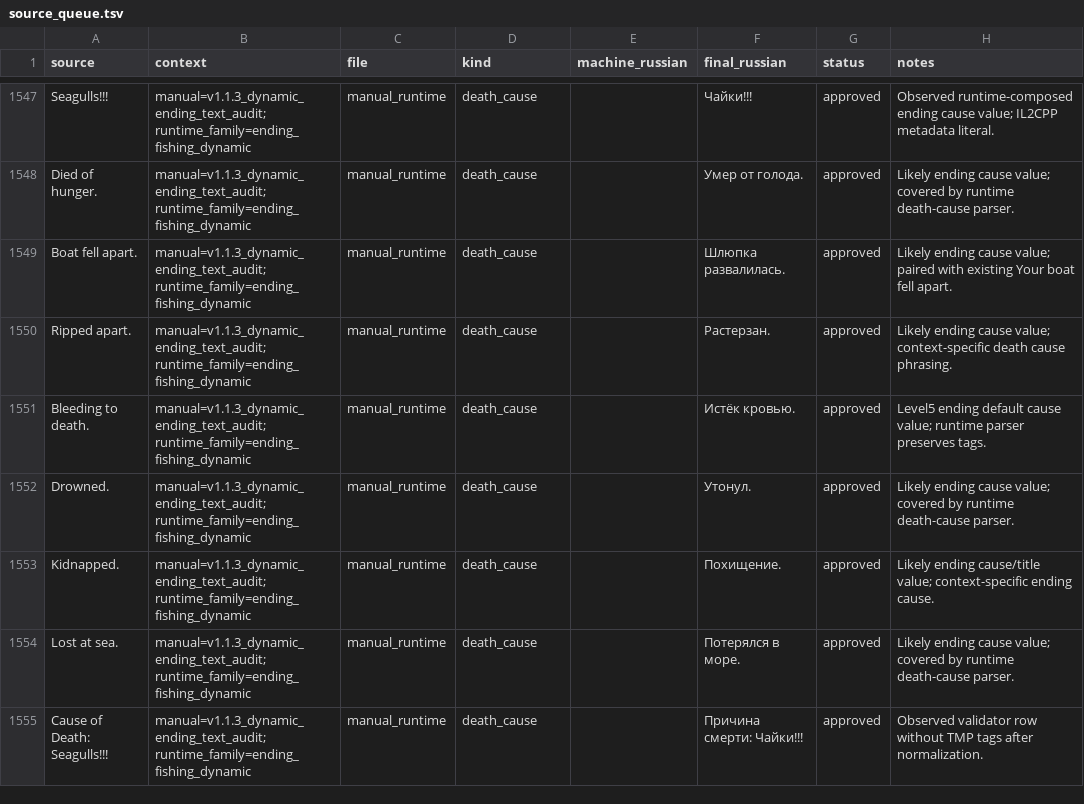
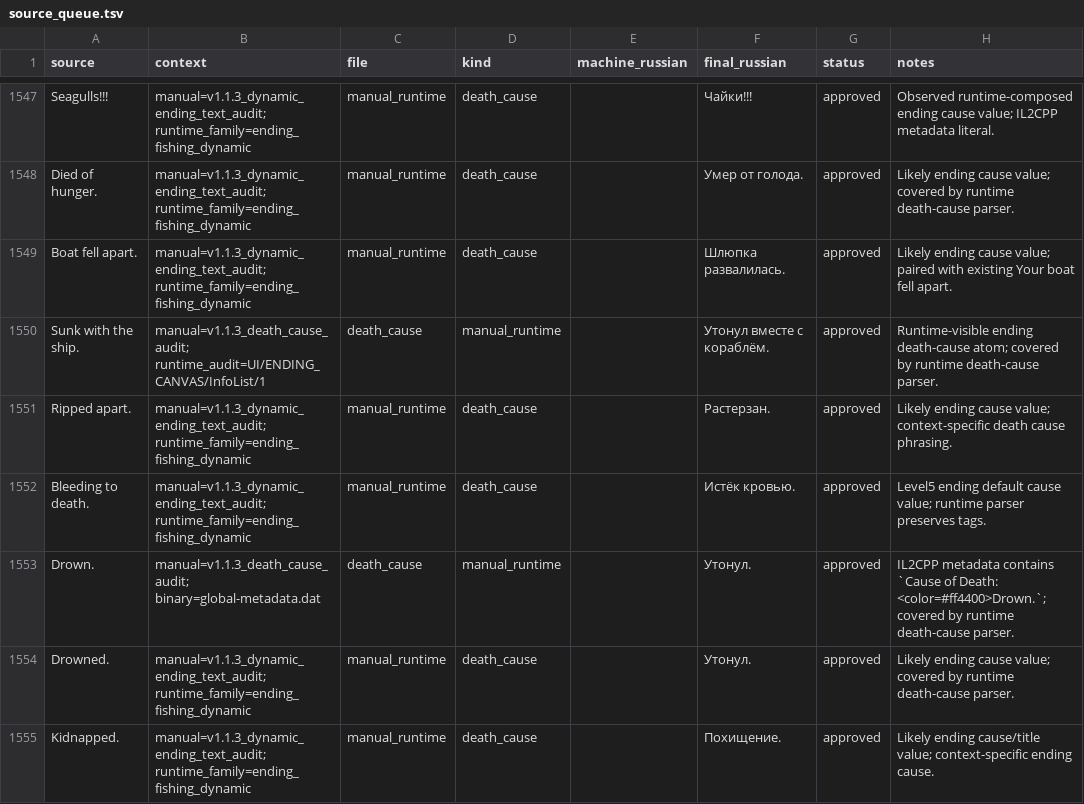
Before and after one commit to Akseleron/dont-sleep-with-the-fishes-russian, a TSV file: translations/source_queue.tsv, drawn as a sheet; only a part is shown, gaps mark what is left out; the shorter side is filled out with more unchanged rows; the diff names each change by its address in the sheet, - before the commit and + after, or states it on an @@ line.

```diff
--- a/translations/source_queue.tsv
+++ b/translations/source_queue.tsv
+row 1550: Sunk with the ship. | manual=v1.1.3_death_cause_audit; runtime_audit=UI/ENDING_CANVAS/InfoList/1 | death_cause | manual_runtime |  | Утонул вместе с кораблём. | approved | Runtime-visible ending death-cause atom; covered by runtime death-cause parser.
+row 1553: Drown. | manual=v1.1.3_death_cause_audit; binary=global-metadata.dat | death_cause | manual_runtime |  | Утонул. | approved | IL2CPP metadata contains `Cause of Death: <color=#ff4400>Drown.`; covered by runtime death-cause parser.
```
Also changed, not shown: docs/v1_1_3_dynamic_ending_text_audit.tsv, 14 other files.
